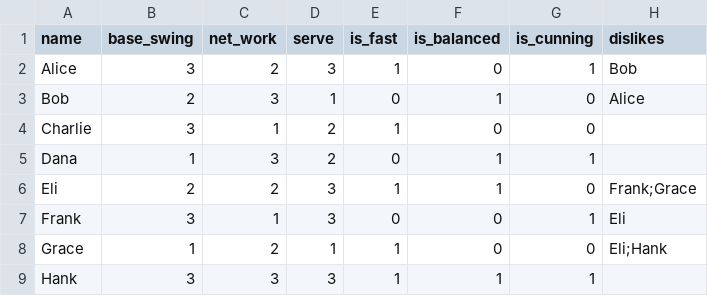
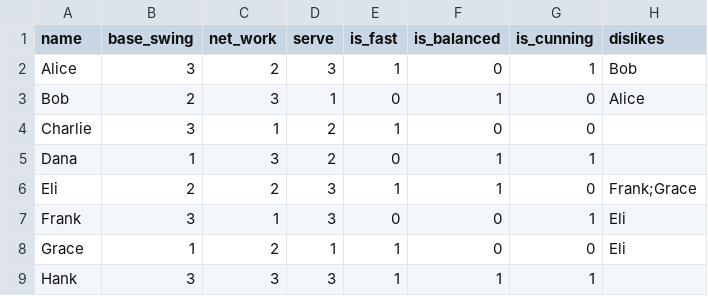
Before and after one commit to bodnarbalazs/PairMaker, a CSV file: sample_players.csv, drawn as a sheet.

```diff
--- a/sample_players.csv
+++ b/sample_players.csv
@@ -7,3 +7,3 @@ Eli,2,2,3,1,1,0,Frank;Grace
 Frank,3,1,3,0,0,1,Eli
-Grace,1,2,1,1,0,0,Eli;Hank
+Grace,1,2,1,1,0,0,Eli
 Hank,3,3,3,1,1,1,
```
Also changed, not shown: 2 other files.
